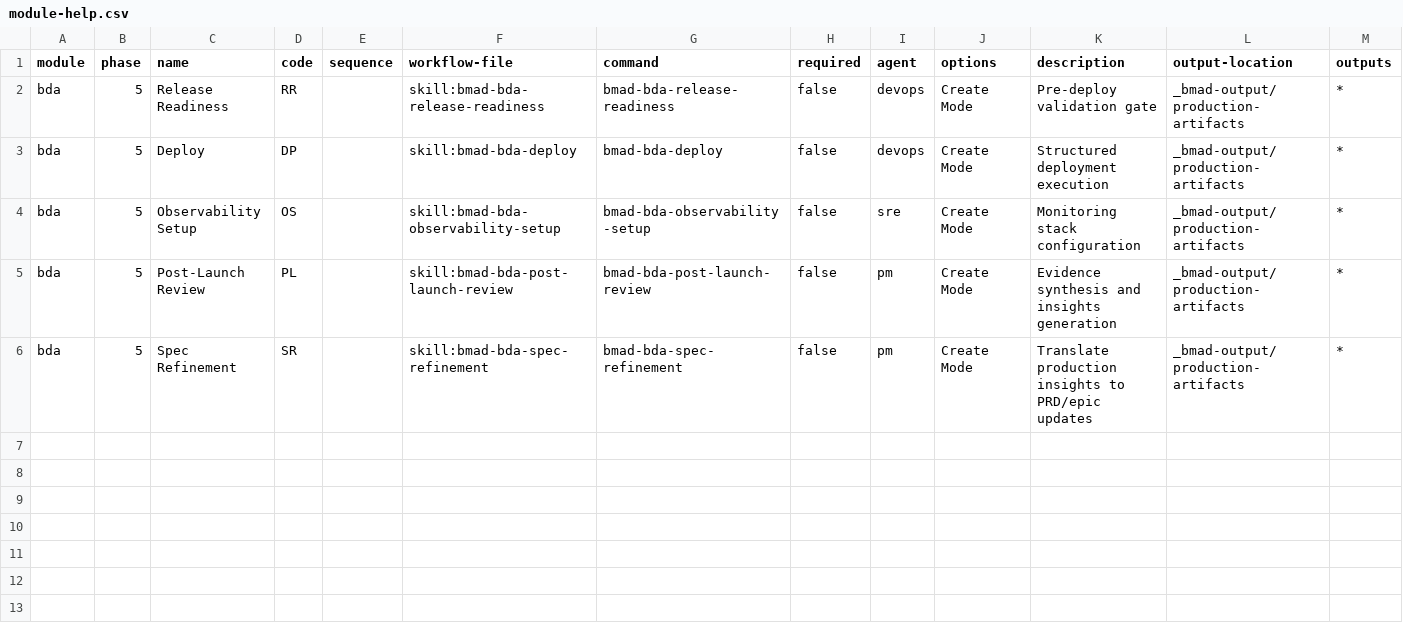
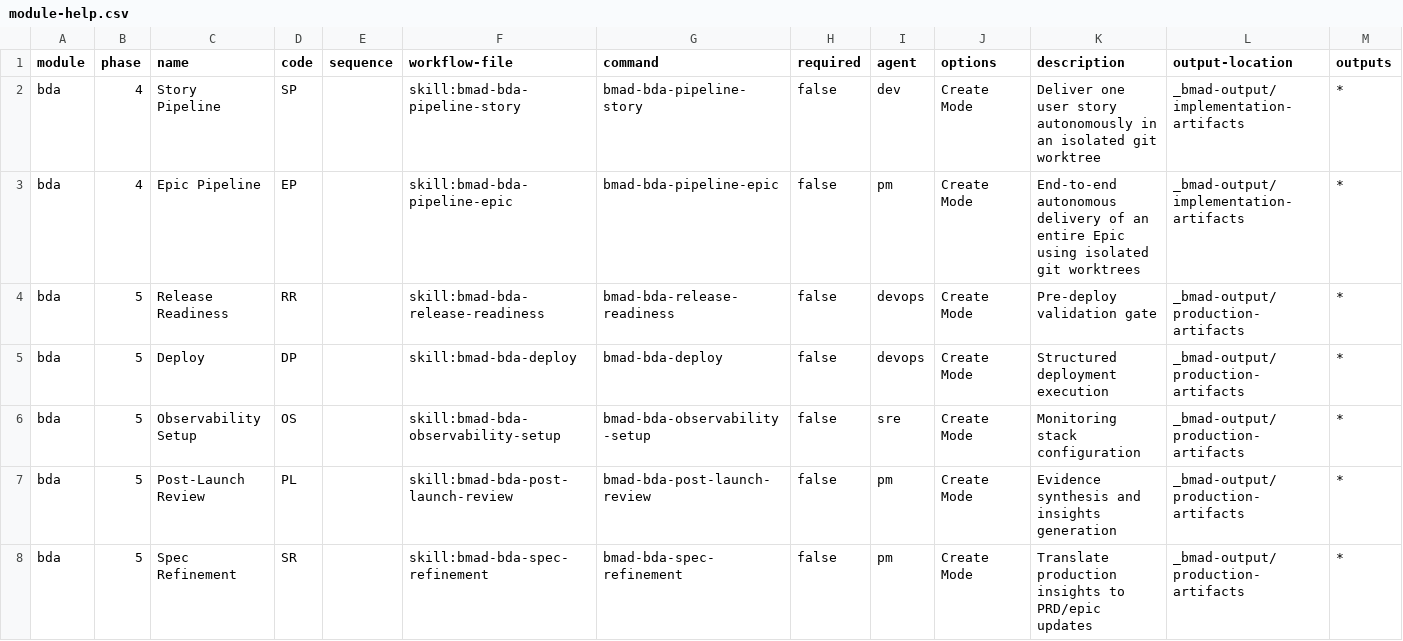
Before and after one commit to vforvaick/bmad-devops-analytics, a CSV file: module-help.csv, drawn as a sheet; the diff names each change by its address in the sheet, - before the commit and + after, or states it on an @@ line.

Commit message:
feat(module): integrate bmad-auto pipelines (story and epic worktrees) into BDA suite

```diff
--- a/module-help.csv
+++ b/module-help.csv
+row 2: bda | 4 | Story Pipeline | SP |  | skill:bmad-bda-pipeline-story | bmad-bda-pipeline-story | false | dev | Create Mode | Deliver one user story autonomously in an isolated git worktree | _bmad-output/implementation-artifacts | *
+row 3: bda | 4 | Epic Pipeline | EP |  | skill:bmad-bda-pipeline-epic | bmad-bda-pipeline-epic | false | pm | Create Mode | End-to-end autonomous delivery of an entire Epic using isolated git worktrees | _bmad-output/implementation-artifacts | *
```
Also changed, not shown: 5 other files.
